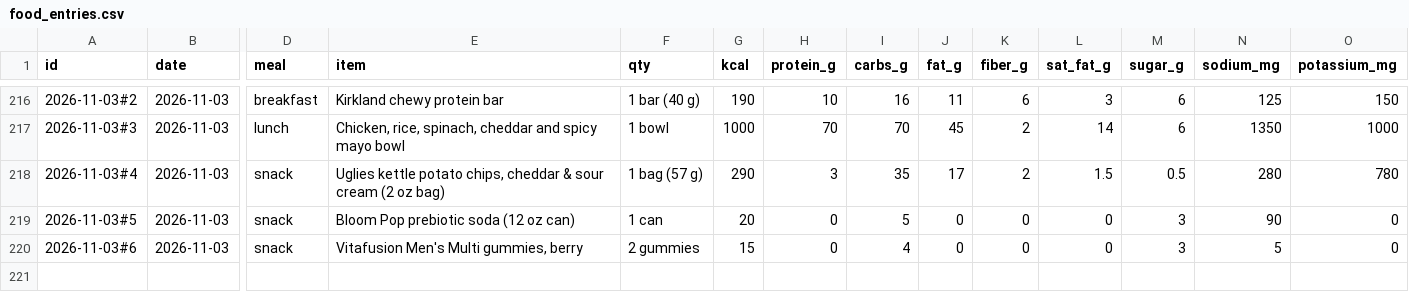
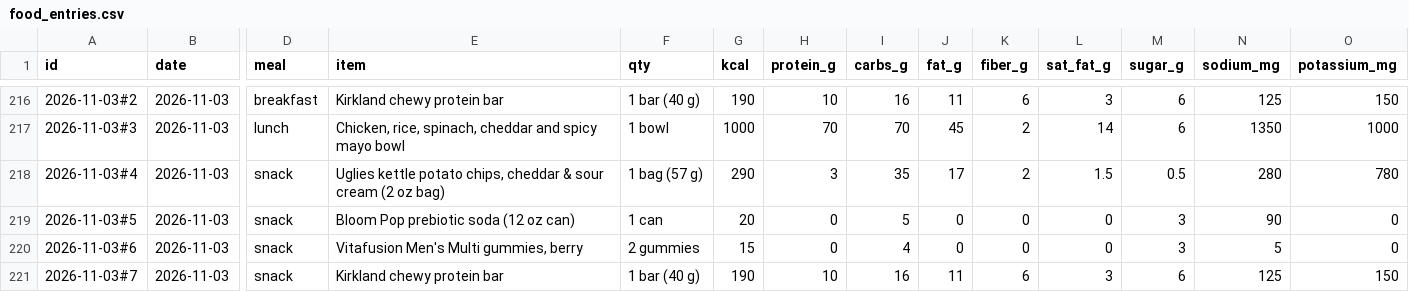
Before and after one commit to bro2jo/leyenda, a CSV file: real/logs/food_entries.csv, drawn as a sheet; only a part is shown, gaps mark what is left out; rows hold the shown columns only; the diff names each change by its address in the sheet, - before the commit and + after, or states it on an @@ line.

```diff
--- a/real/logs/food_entries.csv
+++ b/real/logs/food_entries.csv
+row 221: 2026-11-03#7 | 2026-11-03 | snack | Kirkland chewy protein bar | 1 bar (40 g) | 190 | 10 | 16 | 11 | 6 | 3 | 6 | 125 | 150
```
Also changed, not shown: real/logs/nutrition_log.csv, 1 other file.
